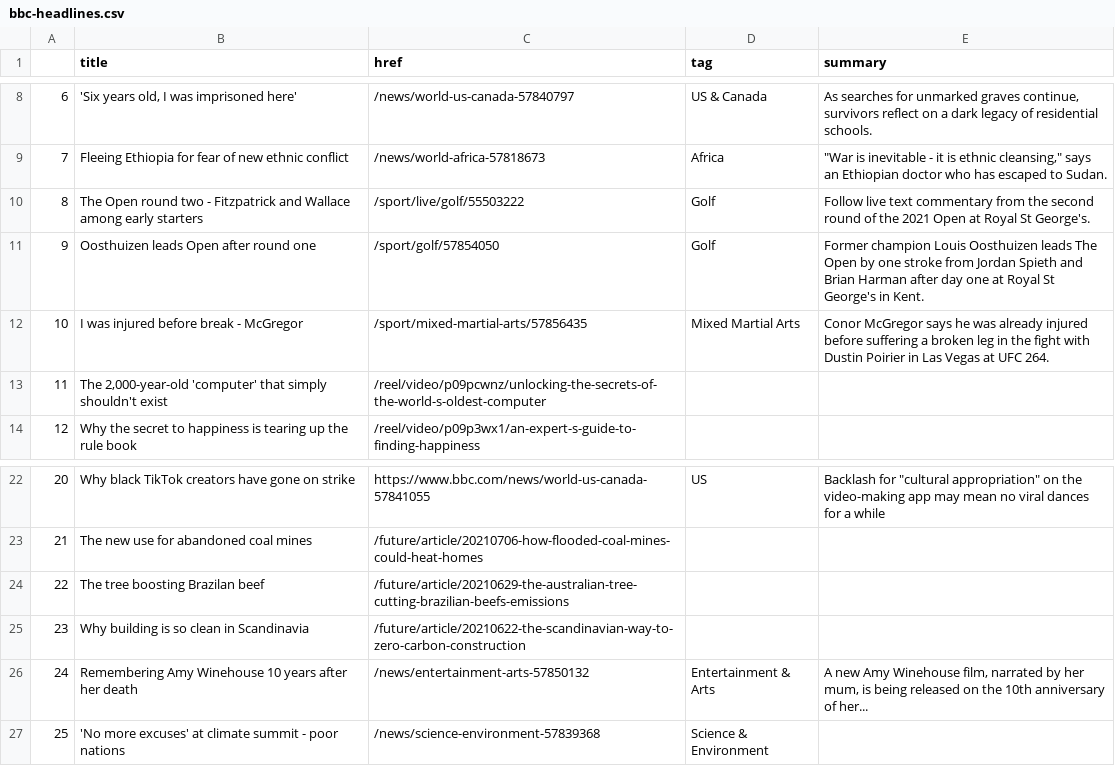
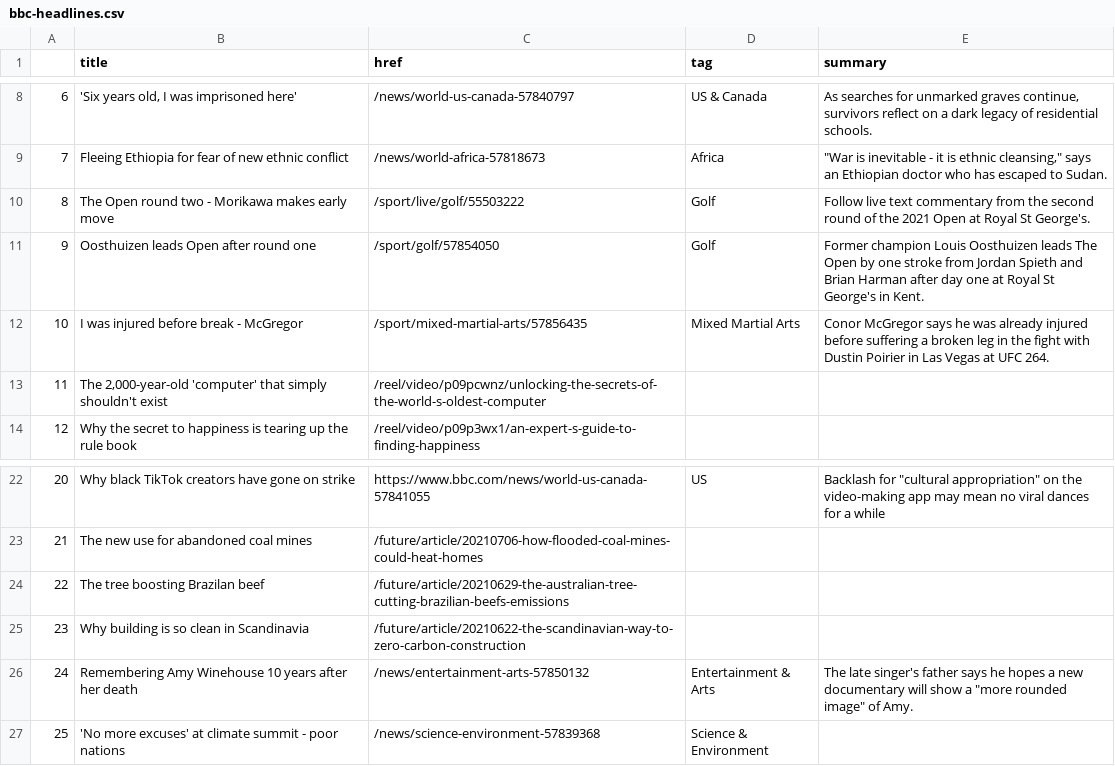
Before and after one commit to jbolster252/scraper.py, a CSV file: bbc-headlines.csv, drawn as a sheet; only a part is shown, gaps mark what is left out.

```diff
--- a/bbc-headlines.csv
+++ b/bbc-headlines.csv
@@ -9,3 +9,3 @@
 7,Fleeing Ethiopia for fear of new ethnic conflict,/news/world-africa-57818673,Africa,"""War is inevitable - it is ethnic cleansing,"" says an Ethiopian doctor who has escaped to Sudan."
-8,The Open round two - Fitzpatrick and Wallace among early starters,/sport/live/golf/55503222,Golf,Follow live text commentary from the second round of the 2021 Open at Royal St George's.
+8,The Open round two - Morikawa makes early move,/sport/live/golf/55503222,Golf,Follow live text commentary from the second round of the 2021 Open at Royal St George's.
 9,Oosthuizen leads Open after round one,/sport/golf/57854050,Golf,Former champion Louis Oosthuizen leads The Open by one stroke from Jordan Spieth and Brian Harman after day one at Royal St George's in Kent.
@@ -25,3 +25,3 @@
 23,Why building is so clean in Scandinavia,/future/article/20210622-the-scandinavian-way-to-zero-carbon-construction,,
-24,Remembering Amy Winehouse 10 years after her death,/news/entertainment-arts-57850132,Entertainment & Arts,"A new Amy Winehouse film, narrated by her mum, is being released on the 10th anniversary of her..."
+24,Remembering Amy Winehouse 10 years after her death,/news/entertainment-arts-57850132,Entertainment & Arts,"The late singer's father says he hopes a new documentary will show a ""more rounded image"" of Amy."
 25,'No more excuses' at climate summit - poor nations,/news/science-environment-57839368,Science & Environment,
```
